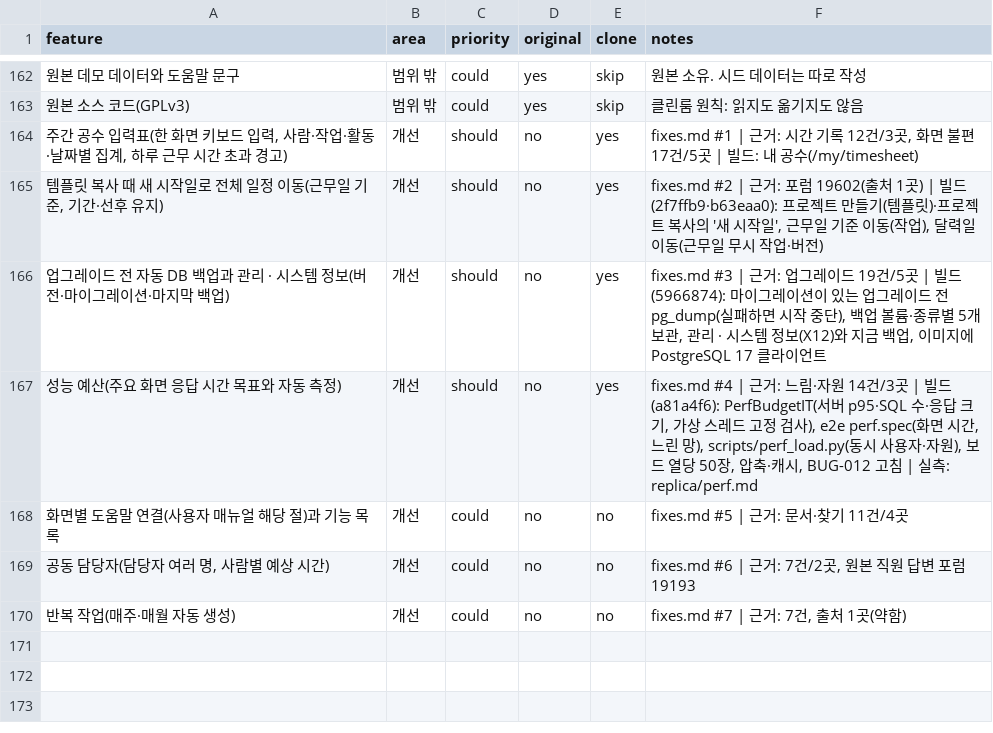
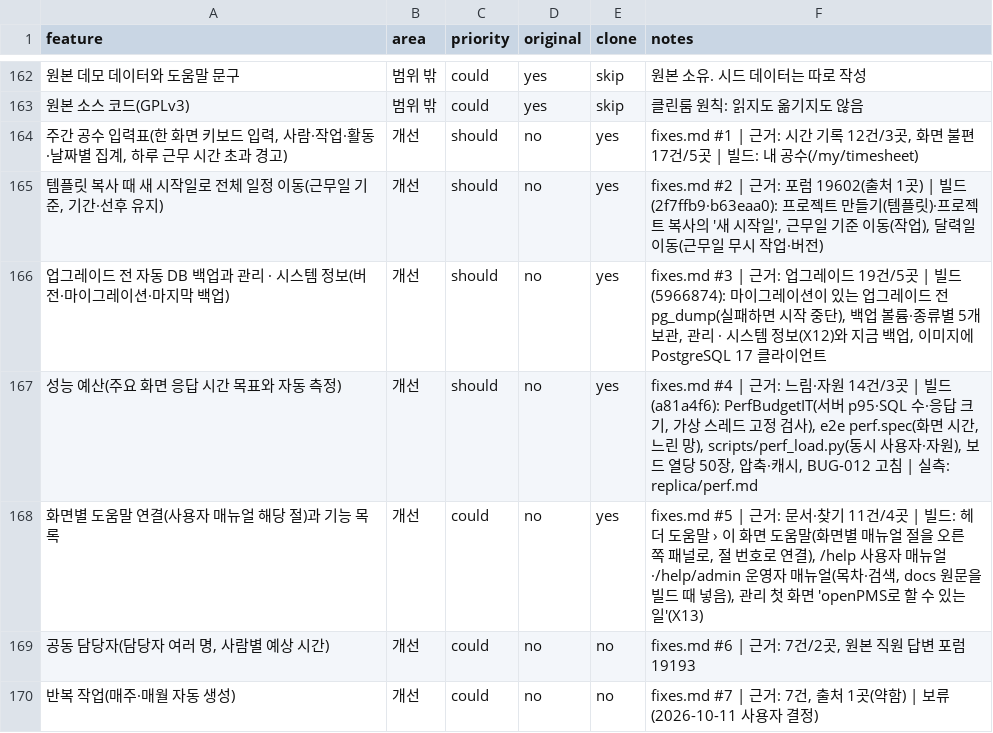
Before and after one commit to outlet13f/openPMS, a CSV file: replica/features.csv, drawn as a sheet; only a part is shown, gaps mark what is left out; the diff names each change by its address in the sheet, - before the commit and + after, or states it on an @@ line.

```diff
--- a/replica/features.csv
+++ b/replica/features.csv
-E168 (clone): no
+E168 (clone): yes
-F168 (notes): …11건/4곳
+F168 (notes): …11건/4곳 | 빌드: 헤더 도움말 › 이 화면 도움말(화면별 매뉴얼 절을 오른쪽 패널로, 절 번호로 연결), /help 사용자 매뉴얼·/help/admin 운영자 매뉴얼(목차·검색, docs 원문을 빌드 때 넣음), 관리 첫 화면 'openPMS로 할 수 있는 일'(X13)
-F170 (notes): fixes.md #7 | 근거: 7건, 출처 1곳(약함)
+F170 (notes): fixes.md #7 | 근거: 7건, 출처 1곳(약함) | 보류(2026-10-11 사용자 결정)
```
Also changed, not shown: 19 other files.
